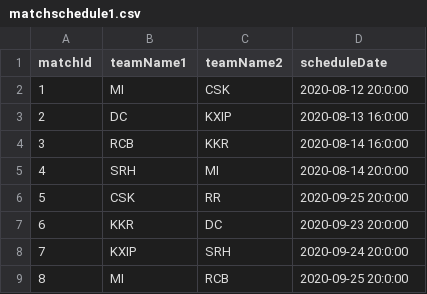
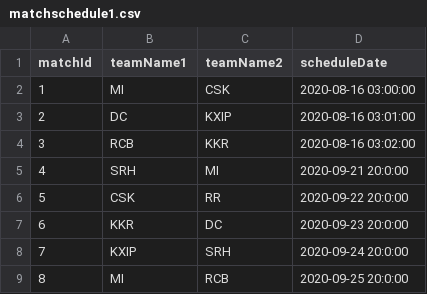
Before and after one commit to hrudwik/IPL, a CSV file: ipl/src/main/resources/matchschedule1.csv, drawn as a sheet; only a part is shown.

```diff
--- a/ipl/src/main/resources/matchschedule1.csv
+++ b/ipl/src/main/resources/matchschedule1.csv
@@ -1,7 +1,7 @@
 matchId,teamName1,teamName2,scheduleDate
-1,MI,CSK,2020-08-12 20:0:00
-2,DC,KXIP,2020-08-13 16:0:00
-3,RCB,KKR,2020-08-14 16:0:00
-4,SRH,MI,2020-08-14 20:0:00
-5,CSK,RR,2020-09-25 20:0:00
+1,MI,CSK,2020-08-16 03:00:00
+2,DC,KXIP,2020-08-16 03:01:00
+3,RCB,KKR,2020-08-16 03:02:00
+4,SRH,MI,2020-09-21 20:0:00
+5,CSK,RR,2020-09-22 20:0:00
 6,KKR,DC,2020-09-23 20:0:00
```
Also changed, not shown: 31 other files.
